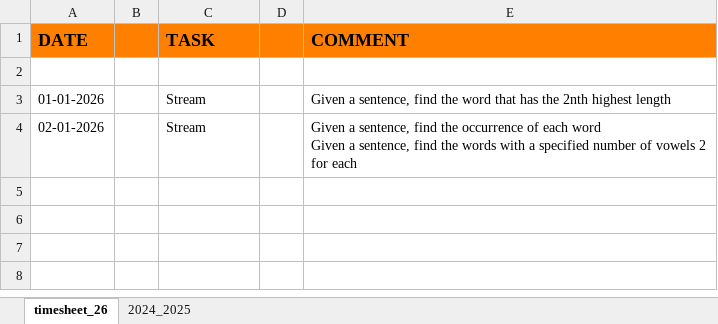
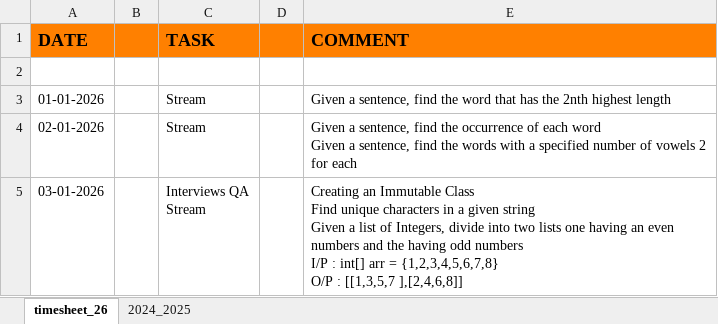
Before and after one commit to Bhanupratapsingh1998/JavaMasterClass, an Excel workbook: src/main/java/com/dsa2024/content/DSA(2024).xlsx, sheet timesheet_26, drawn as a sheet; values as stored, in another font and other column widths than the file's, no borders; ↵ is a line break in a cell; the diff names each change by its address in the sheet, - before the commit and + after, or states it on an @@ line.

Commit message:
interviews qa

```diff
--- a/src/main/java/com/dsa2024/content/DSA(2024).xlsx (sheet timesheet_26)
+++ b/src/main/java/com/dsa2024/content/DSA(2024).xlsx (sheet timesheet_26)
+row 5: 03-01-2026 |  | Interviews QA ↵ Stream |  | Creating an Immutable Class ↵ Find unique characters in a given string ↵ Given a list of Integers, divide into two lists one having an even numbers and the having odd numbers ↵ I/P : int[] arr = {1,2,3,4,5,6,7,8} ↵ O/P : [[1,3,5,7 ],[2,4,6,8]]
```
Also changed, not shown: 4 other files.
